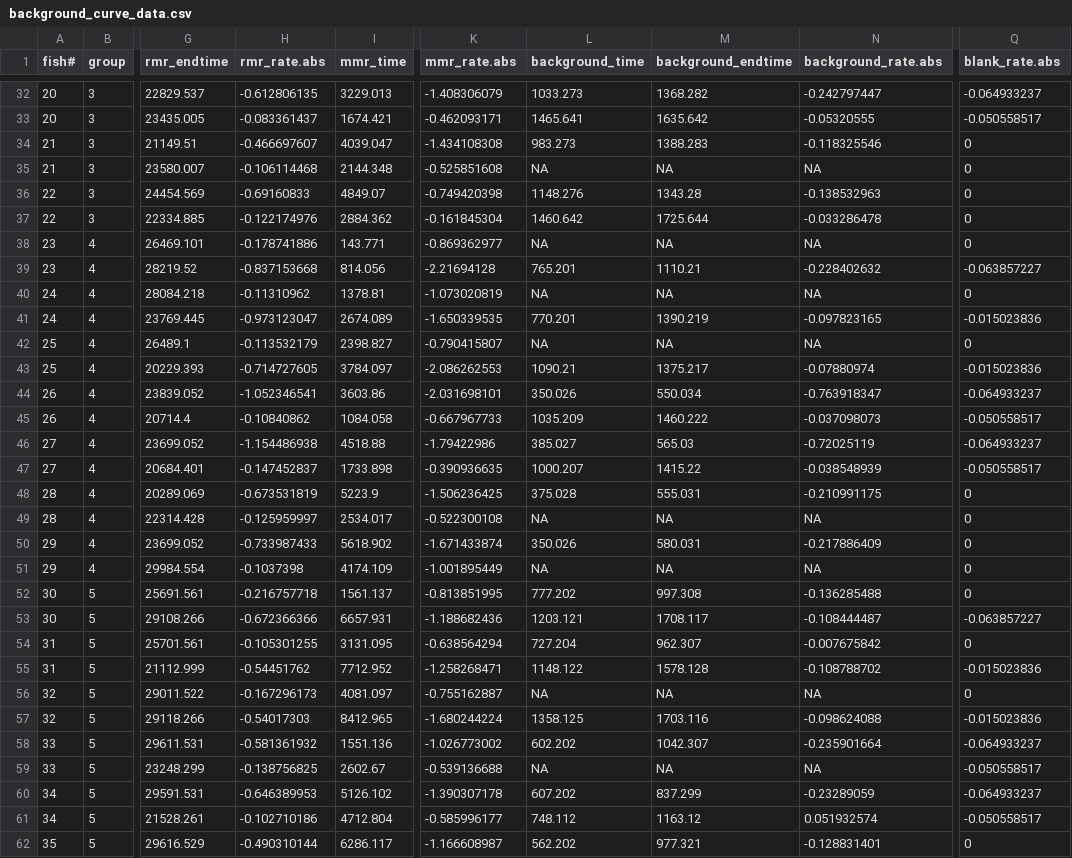
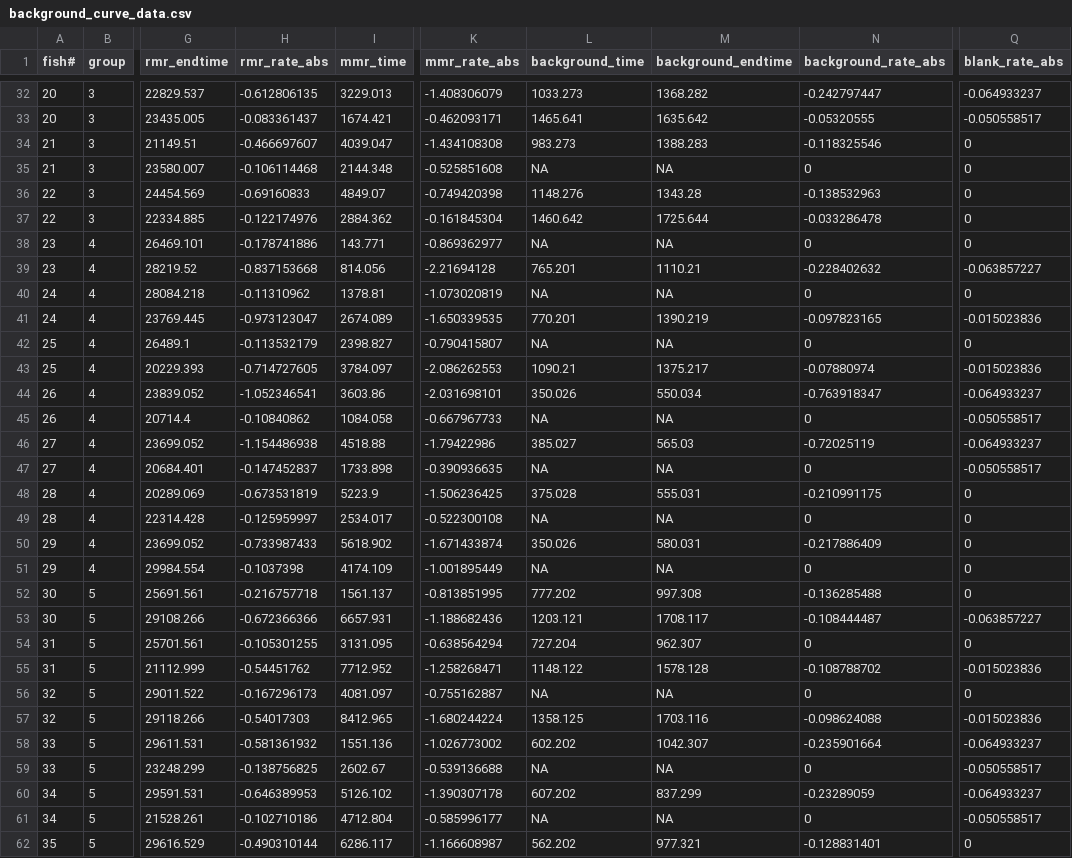
Before and after one commit to haydensimm/KILLIFISH, a CSV file: RESPIROMETRY/GENERATED_DATA/background_curve_data.csv, drawn as a sheet; only a part is shown, gaps mark what is left out; the diff covers the shown part only; the diff names each change by its address in the sheet, - before the commit and + after, or states it on an @@ line.

Commit message:
added last() function for getting final time

```diff
--- a/RESPIROMETRY/GENERATED_DATA/background_curve_data.csv
+++ b/RESPIROMETRY/GENERATED_DATA/background_curve_data.csv
-H1: rmr_rate.abs
+H1: rmr_rate_abs
-K1: mmr_rate.abs
+K1: mmr_rate_abs
-N1: background_rate.abs
+N1: background_rate_abs
-Q1: blank_rate.abs
+Q1: blank_rate_abs
-N35 (background_rate_abs): NA
+N35 (background_rate_abs): 0
-N38 (background_rate_abs): NA
+N38 (background_rate_abs): 0
-N40 (background_rate_abs): NA
+N40 (background_rate_abs): 0
-N42 (background_rate_abs): NA
+N42 (background_rate_abs): 0
-L45 (background_time): 1035.209
+L45 (background_time): NA
-M45 (background_endtime): 1460.222
+M45 (background_endtime): NA
-N45 (background_rate_abs): -0.037098073
+N45 (background_rate_abs): 0
-L47 (background_time): 1000.207
+L47 (background_time): NA
-M47 (background_endtime): 1415.22
+M47 (background_endtime): NA
-N47 (background_rate_abs): -0.038548939
+N47 (background_rate_abs): 0
-N49 (background_rate_abs): NA
+N49 (background_rate_abs): 0
-N51 (background_rate_abs): NA
+N51 (background_rate_abs): 0
-N54 (background_rate_abs): -0.007675842
+N54 (background_rate_abs): 0
-N56 (background_rate_abs): NA
+N56 (background_rate_abs): 0
-N59 (background_rate_abs): NA
+N59 (background_rate_abs): 0
-L61 (background_time): 748.112
+L61 (background_time): NA
-M61 (background_endtime): 1163.12
+M61 (background_endtime): NA
-N61 (background_rate_abs): 0.051932574
+N61 (background_rate_abs): 0
```
Also changed, not shown: 28 edited cells elsewhere in this file, 6 other files.
